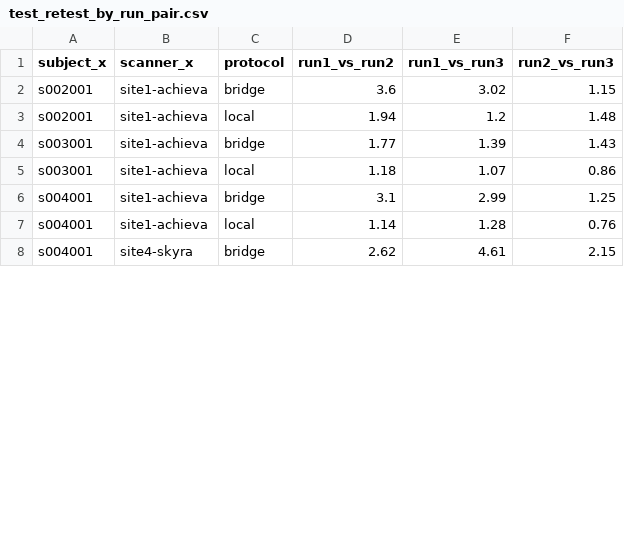
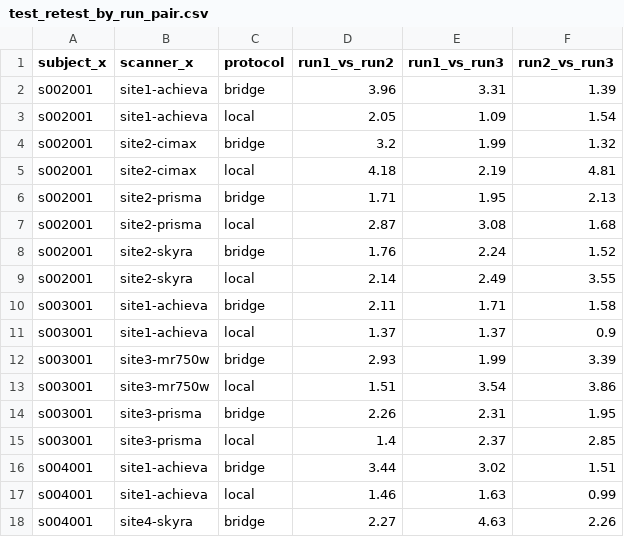
Before and after one commit to astewartau/emtp-travelling-heads, a CSV file: results/followup/test_retest_by_run_pair.csv, drawn as a sheet; only a part is shown; the diff covers the shown part only.

```diff
--- a/results/followup/test_retest_by_run_pair.csv
+++ b/results/followup/test_retest_by_run_pair.csv
@@ -1,8 +1,18 @@
 subject_x,scanner_x,protocol,run1_vs_run2,run1_vs_run3,run2_vs_run3
-s002001,site1-achieva,bridge,3.6,3.02,1.15
-s002001,site1-achieva,local,1.94,1.2,1.48
-s003001,site1-achieva,bridge,1.77,1.39,1.43
-s003001,site1-achieva,local,1.18,1.07,0.86
-s004001,site1-achieva,bridge,3.1,2.99,1.25
-s004001,site1-achieva,local,1.14,1.28,0.76
-s004001,site4-skyra,bridge,2.62,4.61,2.15
+s002001,site1-achieva,bridge,3.96,3.31,1.39
+s002001,site1-achieva,local,2.05,1.09,1.54
+s002001,site2-cimax,bridge,3.2,1.99,1.32
+s002001,site2-cimax,local,4.18,2.19,4.81
+s002001,site2-prisma,bridge,1.71,1.95,2.13
+s002001,site2-prisma,local,2.87,3.08,1.68
+s002001,site2-skyra,bridge,1.76,2.24,1.52
+s002001,site2-skyra,local,2.14,2.49,3.55
+s003001,site1-achieva,bridge,2.11,1.71,1.58
+s003001,site1-achieva,local,1.37,1.37,0.9
+s003001,site3-mr750w,bridge,2.93,1.99,3.39
+s003001,site3-mr750w,local,1.51,3.54,3.86
+s003001,site3-prisma,bridge,2.26,2.31,1.95
+s003001,site3-prisma,local,1.4,2.37,2.85
+s004001,site1-achieva,bridge,3.44,3.02,1.51
+s004001,site1-achieva,local,1.46,1.63,0.99
+s004001,site4-skyra,bridge,2.27,4.63,2.26
```
Also changed, not shown: 51 edited cells elsewhere in this file, data/acquisitions.csv, results/followup/differing_protocols_by_scanner.csv, 47 other files.
